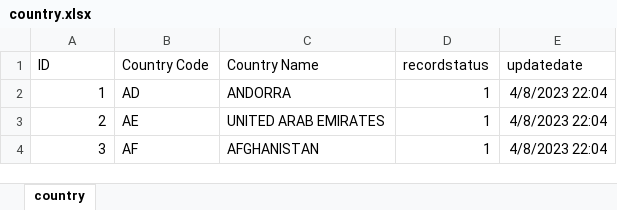
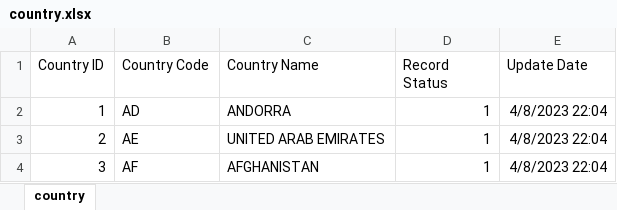
Before and after one commit to romyandre79/erp6-be-golang, an Excel workbook: public/template/country.xlsx, sheet country, drawn as a sheet; only a part is shown; values as stored, in another font and other column widths than the file's, no borders; the diff names each change by its address in the sheet, - before the commit and + after, or states it on an @@ line.

```diff
--- a/public/template/country.xlsx (sheet country)
+++ b/public/template/country.xlsx (sheet country)
-A1: ID
+A1: Country ID
-D1: recordstatus
+D1: Record Status
-E1: updatedate
+E1: Update Date
```
Also changed, not shown: 32 other files.
